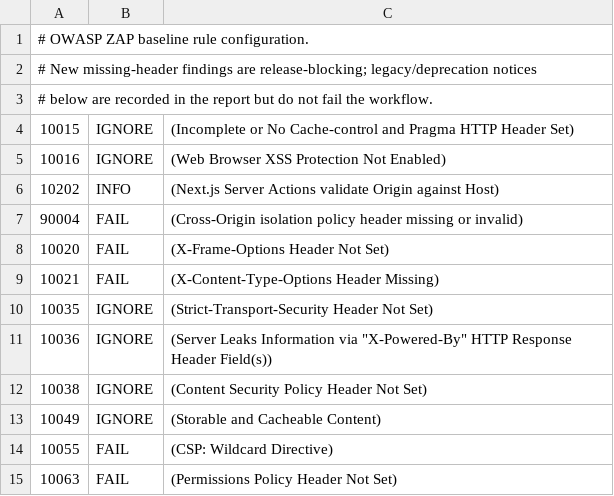
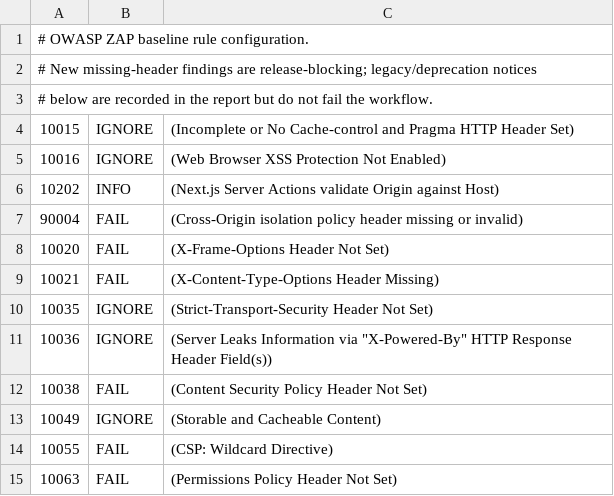
Before and after one commit to iamnelson/coolify-env-demo, a TSV file: .zap/rules.tsv, drawn as a sheet.

```diff
--- a/.zap/rules.tsv
+++ b/.zap/rules.tsv
@@ -11,3 +11,3 @@
 10036	IGNORE	(Server Leaks Information via "X-Powered-By" HTTP Response Header Field(s))
-10038	IGNORE	(Content Security Policy Header Not Set)
+10038	FAIL	(Content Security Policy Header Not Set)
 10049	IGNORE	(Storable and Cacheable Content)
```
